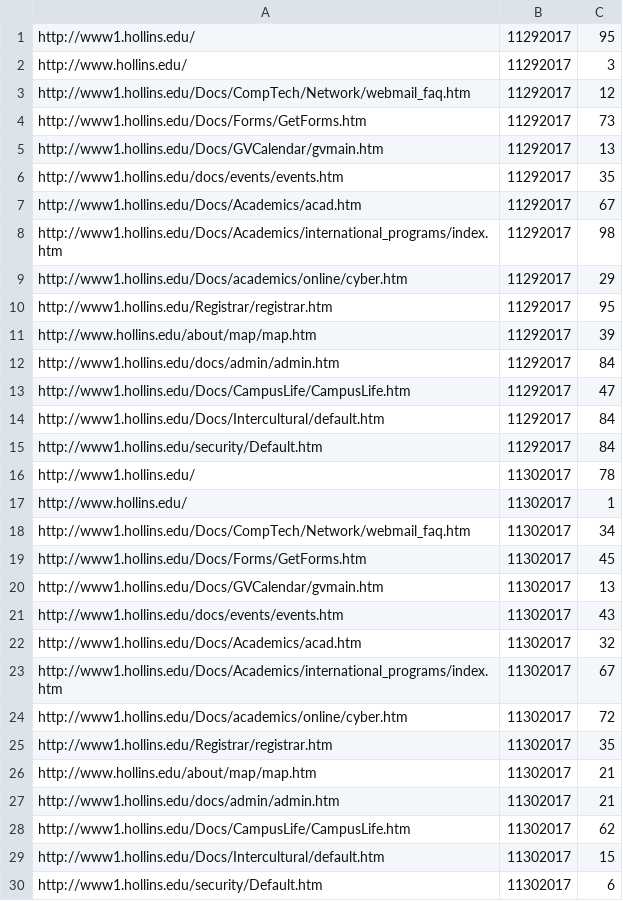
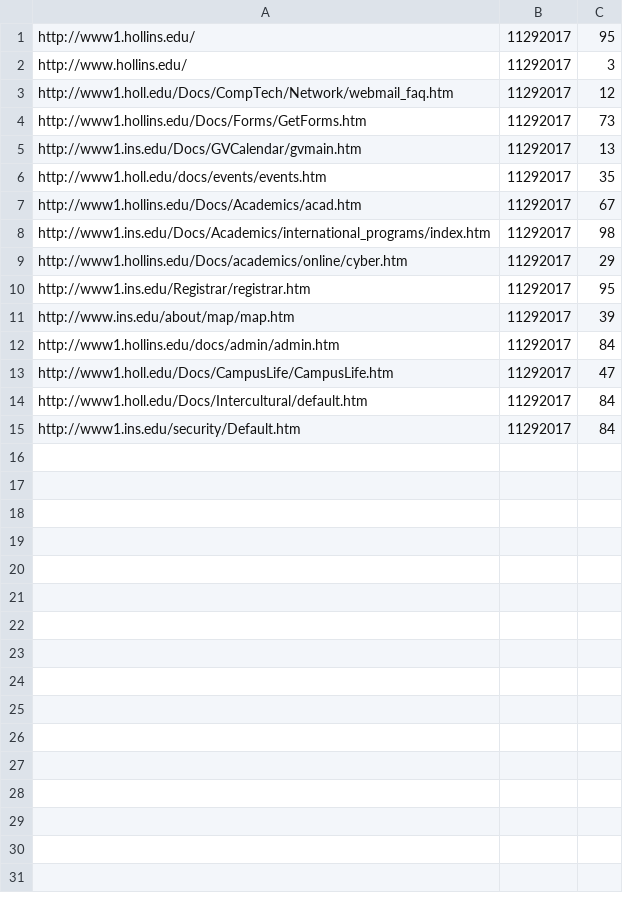
Before and after one commit to srinivasaprasad-a/learning_spark, a CSV file: resources/pagerank/hits2.csv, drawn as a sheet.

```diff
--- a/resources/pagerank/hits2.csv
+++ b/resources/pagerank/hits2.csv
@@ -2,29 +2,14 @@ http://www1.hollins.edu/,11292017,95
 http://www.hollins.edu/,11292017,3
-http://www1.hollins.edu/Docs/CompTech/Network/webmail_faq.htm,11292017,12
+http://www1.holl.edu/Docs/CompTech/Network/webmail_faq.htm,11292017,12
 http://www1.hollins.edu/Docs/Forms/GetForms.htm,11292017,73
-http://www1.hollins.edu/Docs/GVCalendar/gvmain.htm,11292017,13
-http://www1.hollins.edu/docs/events/events.htm,11292017,35
+http://www1.ins.edu/Docs/GVCalendar/gvmain.htm,11292017,13
+http://www1.holl.edu/docs/events/events.htm,11292017,35
 http://www1.hollins.edu/Docs/Academics/acad.htm,11292017,67
-http://www1.hollins.edu/Docs/Academics/international_programs/index.htm,11292017,98
+http://www1.ins.edu/Docs/Academics/international_programs/index.htm,11292017,98
 http://www1.hollins.edu/Docs/academics/online/cyber.htm,11292017,29
-http://www1.hollins.edu/Registrar/registrar.htm,11292017,95
-http://www.hollins.edu/about/map/map.htm,11292017,39
+http://www1.ins.edu/Registrar/registrar.htm,11292017,95
+http://www.ins.edu/about/map/map.htm,11292017,39
 http://www1.hollins.edu/docs/admin/admin.htm,11292017,84
-http://www1.hollins.edu/Docs/CampusLife/CampusLife.htm,11292017,47
-http://www1.hollins.edu/Docs/Intercultural/default.htm,11292017,84
-http://www1.hollins.edu/security/Default.htm,11292017,84
-http://www1.hollins.edu/,11302017,78
-http://www.hollins.edu/,11302017,1
-http://www1.hollins.edu/Docs/CompTech/Network/webmail_faq.htm,11302017,34
-http://www1.hollins.edu/Docs/Forms/GetForms.htm,11302017,45
-http://www1.hollins.edu/Docs/GVCalendar/gvmain.htm,11302017,13
-http://www1.hollins.edu/docs/events/events.htm,11302017,43
-http://www1.hollins.edu/Docs/Academics/acad.htm,11302017,32
-http://www1.hollins.edu/Docs/Academics/international_programs/index.htm,11302017,67
-http://www1.hollins.edu/Docs/academics/online/cyber.htm,11302017,72
-http://www1.hollins.edu/Registrar/registrar.htm,11302017,35
-http://www.hollins.edu/about/map/map.htm,11302017,21
-http://www1.hollins.edu/docs/admin/admin.htm,11302017,21
-http://www1.hollins.edu/Docs/CampusLife/CampusLife.htm,11302017,62
-http://www1.hollins.edu/Docs/Intercultural/default.htm,11302017,15
-http://www1.hollins.edu/security/Default.htm,11302017,6
+http://www1.holl.edu/Docs/CampusLife/CampusLife.htm,11292017,47
+http://www1.holl.edu/Docs/Intercultural/default.htm,11292017,84
+http://www1.ins.edu/security/Default.htm,11292017,84
```
Also changed, not shown: 7 other files.
